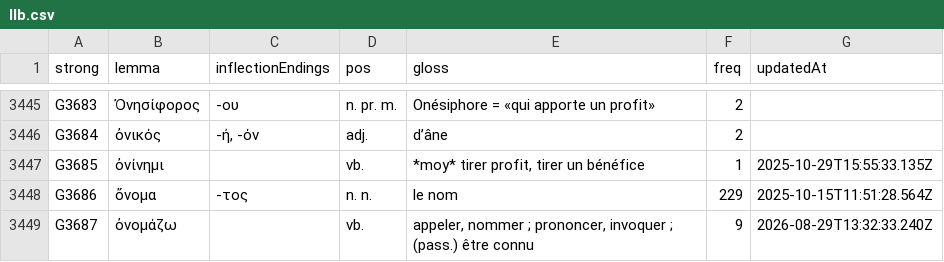
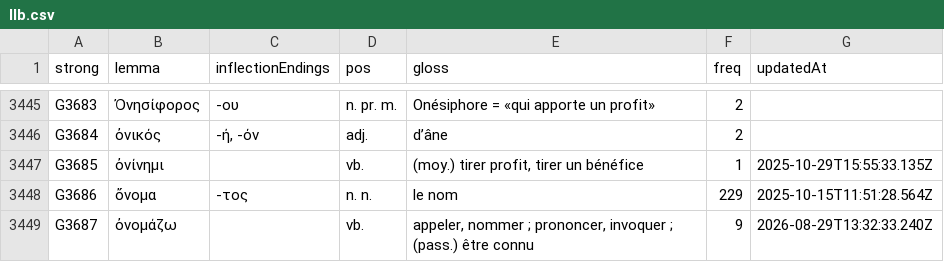
Before and after one commit to zdettwiler/lexique-du-lecteur-biblique, a CSV file: data/llb.csv, drawn as a sheet; only a part is shown, gaps mark what is left out; the diff names each change by its address in the sheet, - before the commit and + after, or states it on an @@ line.

```diff
--- a/data/llb.csv
+++ b/data/llb.csv
-E3447 (gloss): *moy* tirer profit, tirer un bénéfice
+E3447 (gloss): (moy.) tirer profit, tirer un bénéfice
```
Also changed, not shown: 4 other files.
